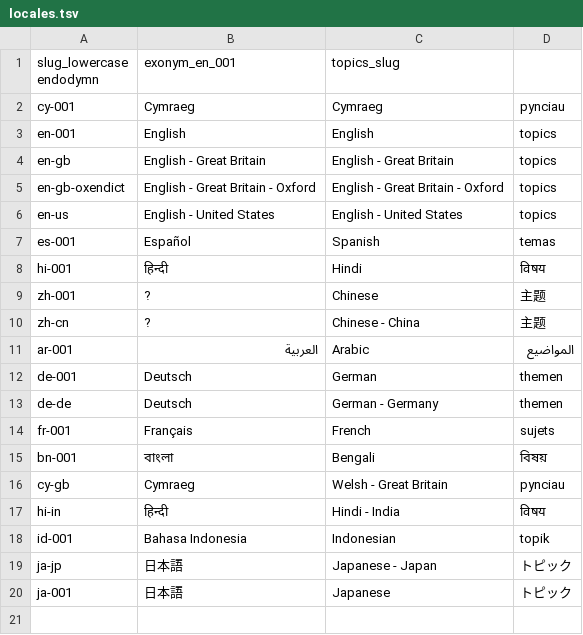
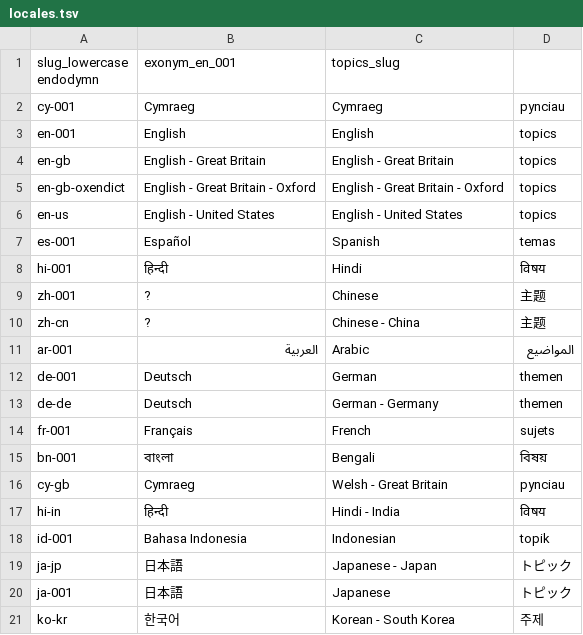
Before and after one commit to software-engineering-guide/software-engineering-guide, a TSV file: spec/locales-for-global-sharing-with-svelte/locales.tsv, drawn as a sheet.

```diff
--- a/spec/locales-for-global-sharing-with-svelte/locales.tsv
+++ b/spec/locales-for-global-sharing-with-svelte/locales.tsv
@@ -20 +20,2 @@ ja-jp	日本語	Japanese - Japan	トピック
 ja-001	日本語	Japanese	トピック
+ko-kr	한국어	Korean - South Korea	주제
```
Also changed, not shown: 14 other files.
